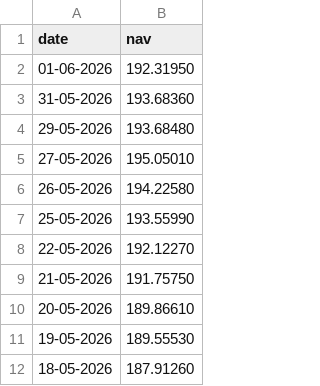
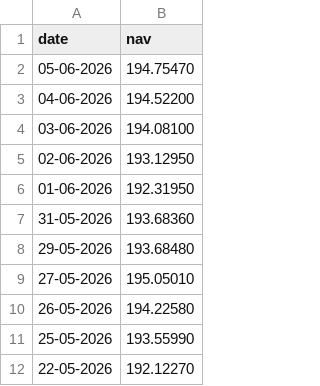
Before and after one commit to aarti1723/bluestock_mf_capstone, a CSV file: data/raw/live_nav/HDFC_Top100.csv, drawn as a sheet; only a part is shown; the shorter side is filled out with more unchanged rows.

```diff
--- a/data/raw/live_nav/HDFC_Top100.csv
+++ b/data/raw/live_nav/HDFC_Top100.csv
@@ -1,2 +1,6 @@
 date,nav
+05-06-2026,194.75470
+04-06-2026,194.52200
+03-06-2026,194.08100
+02-06-2026,193.12950
 01-06-2026,192.31950
```
Also changed, not shown: data/raw/live_nav/Axis_Bluechip.csv, data/raw/live_nav/ICICI_Bluechip.csv, 10 other files.
